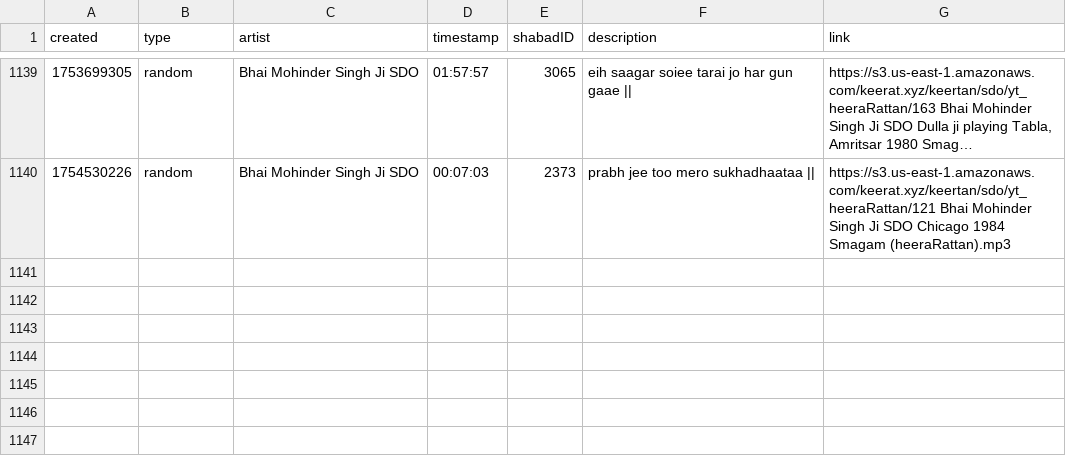
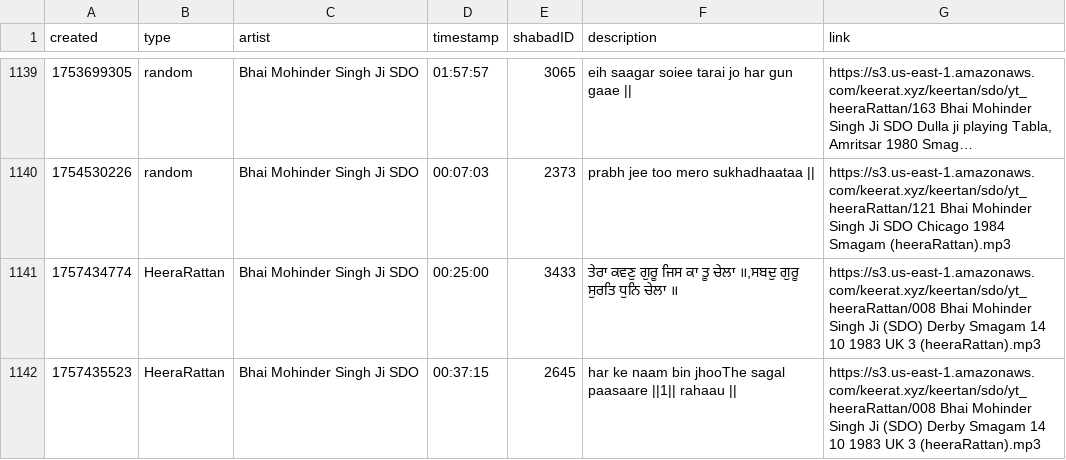
Before and after one commit to Giansingh4710/keerat_backend, a CSV file: assets/data.csv, drawn as a sheet; only a part is shown, gaps mark what is left out; long unchanged cells end in …; the diff covers the shown part only; the diff names each change by its address in the sheet, - before the commit and + after, or states it on an @@ line.

Commit message:
updated data.csv via cron

```diff
--- a/assets/data.csv
+++ b/assets/data.csv
+row 1141: 1757434774 | HeeraRattan | Bhai Mohinder Singh Ji SDO | 00:25:00 | 3433 | ਤੇਰਾ ਕਵਣੁ ਗੁਰੂ ਜਿਸ ਕਾ ਤੂ ਚੇਲਾ ॥,ਸਬਦੁ ਗੁਰੂ ਸੁਰਤਿ ਧੁਨਿ ਚੇਲਾ ॥ | https://s3.us-east-1.amazonaws.com/keerat.xyz/keertan/sdo/yt_heeraRattan/008 Bhai Mohinder Singh Ji (SDO) Derby Smagam 14 10 1983 UK 3 (heeraRattan).mp3
+row 1142: 1757435523 | HeeraRattan | Bhai Mohinder Singh Ji SDO | 00:37:15 | 2645 | har ke naam bin jhooThe sagal paasaare ||1|| rahaau || | https://s3.us-east-1.amazonaws.com/keerat.xyz/keertan/sdo/yt_heeraRattan/008 Bhai Mohinder Singh Ji (SDO) Derby Smagam 14 10 1983 UK 3 (heeraRattan).mp3
```
Also changed, not shown: 1 added row elsewhere in this file.
